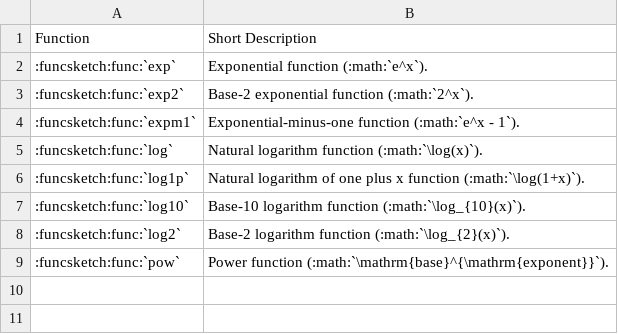
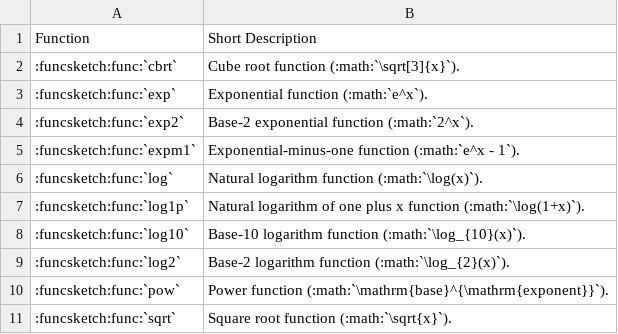
Before and after one commit to MusicScience37/FuncSketch, a CSV file: docs/sphinx/expression_reference/builtin_functions/function_list.csv, drawn as a sheet; the diff names each change by its address in the sheet, - before the commit and + after, or states it on an @@ line.

Commit message:
:sparkles: Add sqrt and cbrt functions.

```diff
--- a/docs/sphinx/expression_reference/builtin_functions/function_list.csv
+++ b/docs/sphinx/expression_reference/builtin_functions/function_list.csv
+row 2: :funcsketch:func:`cbrt` | Cube root function (:math:`\sqrt[3]{x}`).
+row 11: :funcsketch:func:`sqrt` | Square root function (:math:`\sqrt{x}`).
```
Also changed, not shown: 12 other files.
